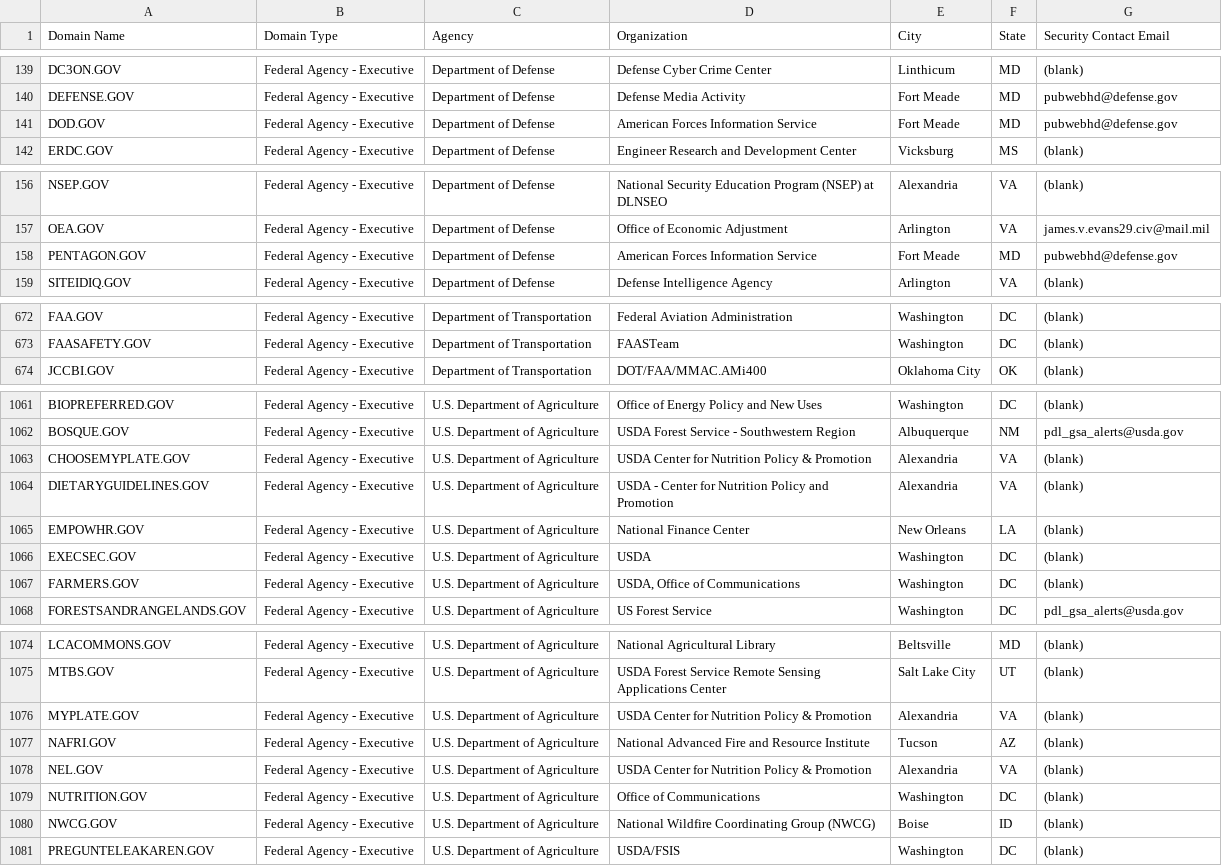
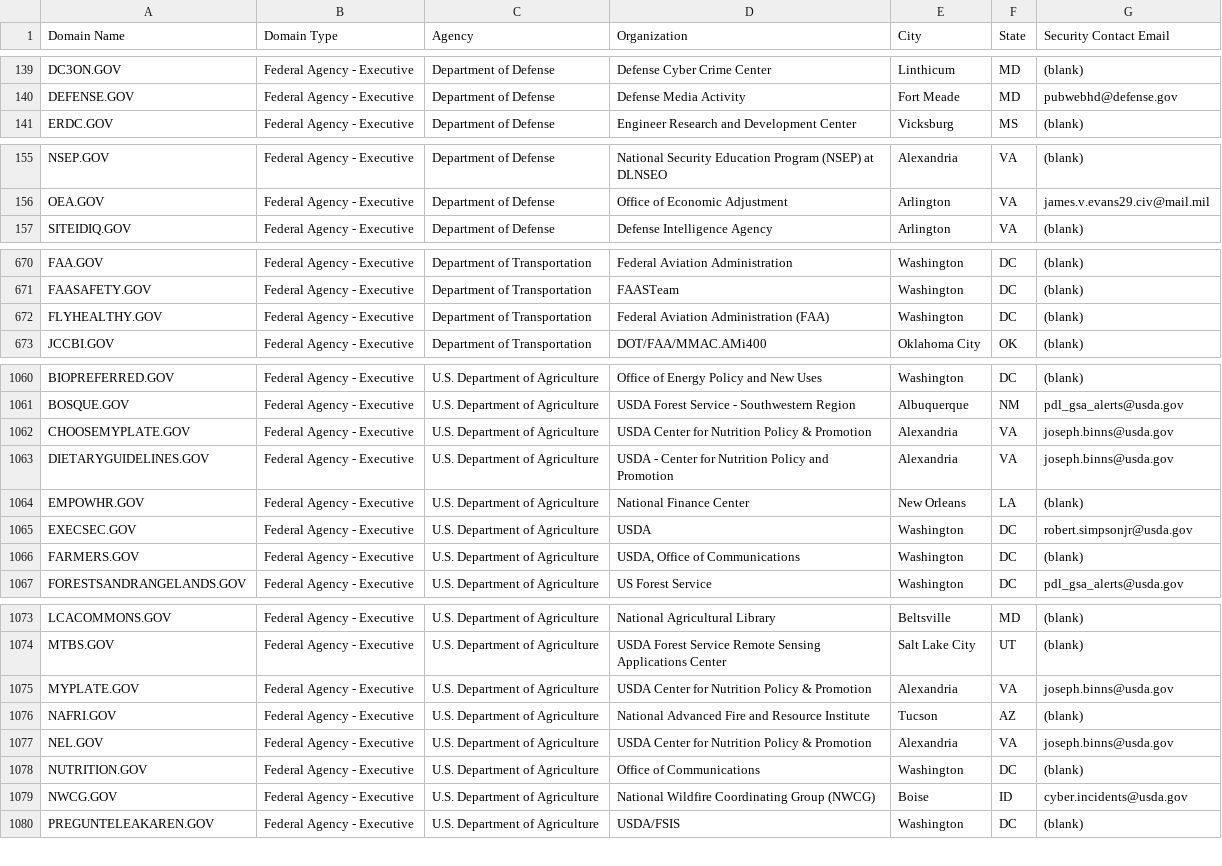
Before and after one commit to GSA/data, a CSV file: dotgov-domains/current-federal.csv, drawn as a sheet; only a part is shown, gaps mark what is left out; the diff covers the shown part only.

```diff
--- a/dotgov-domains/current-federal.csv
+++ b/dotgov-domains/current-federal.csv
@@ -140,3 +140,2 @@ DC3ON.GOV,Federal Agency - Executive,Department of Defense,Defense Cyber Crime C
 DEFENSE.GOV,Federal Agency - Executive,Department of Defense,Defense Media Activity,Fort Meade,MD,pubwebhd@defense.gov
-DOD.GOV,Federal Agency - Executive,Department of Defense,American Forces Information Service,Fort Meade,MD,pubwebhd@defense.gov
 ERDC.GOV,Federal Agency - Executive,Department of Defense,Engineer Research and Development Center,Vicksburg,MS,(blank)
@@ -157,3 +156,2 @@ NSEP.GOV,Federal Agency - Executive,Department of Defense,National Security Educ
 OEA.GOV,Federal Agency - Executive,Department of Defense,Office of Economic Adjustment,Arlington,VA,james.v.evans29.civ@mail.mil
-PENTAGON.GOV,Federal Agency - Executive,Department of Defense,American Forces Information Service,Fort Meade,MD,pubwebhd@defense.gov
 SITEIDIQ.GOV,Federal Agency - Executive,Department of Defense,Defense Intelligence Agency,Arlington,VA,(blank)
@@ -673,2 +671,3 @@ FAA.GOV,Federal Agency - Executive,Department of Transportation,Federal Aviation
 FAASAFETY.GOV,Federal Agency - Executive,Department of Transportation,FAASTeam,Washington,DC,(blank)
+FLYHEALTHY.GOV,Federal Agency - Executive,Department of Transportation,Federal Aviation Administration (FAA),Washington,DC,(blank)
 JCCBI.GOV,Federal Agency - Executive,Department of Transportation,DOT/FAA/MMAC.AMi400,Oklahoma City,OK,(blank)
@@ -1062,6 +1061,6 @@ BIOPREFERRED.GOV,Federal Agency - Executive,U.S. Department of Agriculture,Offic
 BOSQUE.GOV,Federal Agency - Executive,U.S. Department of Agriculture,USDA Forest Service - Southwestern Region,Albuquerque,NM,pdl_gsa_alerts@usda.gov
-CHOOSEMYPLATE.GOV,Federal Agency - Executive,U.S. Department of Agriculture,USDA Center for Nutrition Policy & Promotion,Alexandria,VA,(blank)
-DIETARYGUIDELINES.GOV,Federal Agency - Executive,U.S. Department of Agriculture,USDA - Center for Nutrition Policy and Promotion,Alexandria,VA,(blank)
+CHOOSEMYPLATE.GOV,Federal Agency - Executive,U.S. Department of Agriculture,USDA Center for Nutrition Policy & Promotion,Alexandria,VA,joseph.binns@usda.gov
+DIETARYGUIDELINES.GOV,Federal Agency - Executive,U.S. Department of Agriculture,USDA - Center for Nutrition Policy and Promotion,Alexandria,VA,joseph.binns@usda.gov
 EMPOWHR.GOV,Federal Agency - Executive,U.S. Department of Agriculture,National Finance Center,New Orleans,LA,(blank)
-EXECSEC.GOV,Federal Agency - Executive,U.S. Department of Agriculture,USDA,Washington,DC,(blank)
+EXECSEC.GOV,Federal Agency - Executive,U.S. Department of Agriculture,USDA,Washington,DC,robert.simpsonjr@usda.gov
 FARMERS.GOV,Federal Agency - Executive,U.S. Department of Agriculture,"USDA, Office of Communications",Washington,DC,(blank)
@@ -1075,7 +1074,7 @@ LCACOMMONS.GOV,Federal Agency - Executive,U.S. Department of Agriculture,Nationa
 MTBS.GOV,Federal Agency - Executive,U.S. Department of Agriculture,USDA Forest Service Remote Sensing Applications Center,Salt Lake City,UT,(blank)
-MYPLATE.GOV,Federal Agency - Executive,U.S. Department of Agriculture,USDA Center for Nutrition Policy & Promotion,Alexandria,VA,(blank)
+MYPLATE.GOV,Federal Agency - Executive,U.S. Department of Agriculture,USDA Center for Nutrition Policy & Promotion,Alexandria,VA,joseph.binns@usda.gov
 NAFRI.GOV,Federal Agency - Executive,U.S. Department of Agriculture,National Advanced Fire and Resource Institute,Tucson,AZ,(blank)
-NEL.GOV,Federal Agency - Executive,U.S. Department of Agriculture,USDA Center for Nutrition Policy & Promotion,Alexandria,VA,(blank)
+NEL.GOV,Federal Agency - Executive,U.S. Department of Agriculture,USDA Center for Nutrition Policy & Promotion,Alexandria,VA,joseph.binns@usda.gov
 NUTRITION.GOV,Federal Agency - Executive,U.S. Department of Agriculture,Office of Communications,Washington,DC,(blank)
-NWCG.GOV,Federal Agency - Executive,U.S. Department of Agriculture,National Wildfire Coordinating Group (NWCG),Boise,ID,(blank)
+NWCG.GOV,Federal Agency - Executive,U.S. Department of Agriculture,National Wildfire Coordinating Group (NWCG),Boise,ID,cyber.incidents@usda.gov
 PREGUNTELEAKAREN.GOV,Federal Agency - Executive,U.S. Department of Agriculture,USDA/FSIS,Washington,DC,(blank)
```
Also changed, not shown: 6 edited cells elsewhere in this file, dotgov-domains/current-full.csv.
